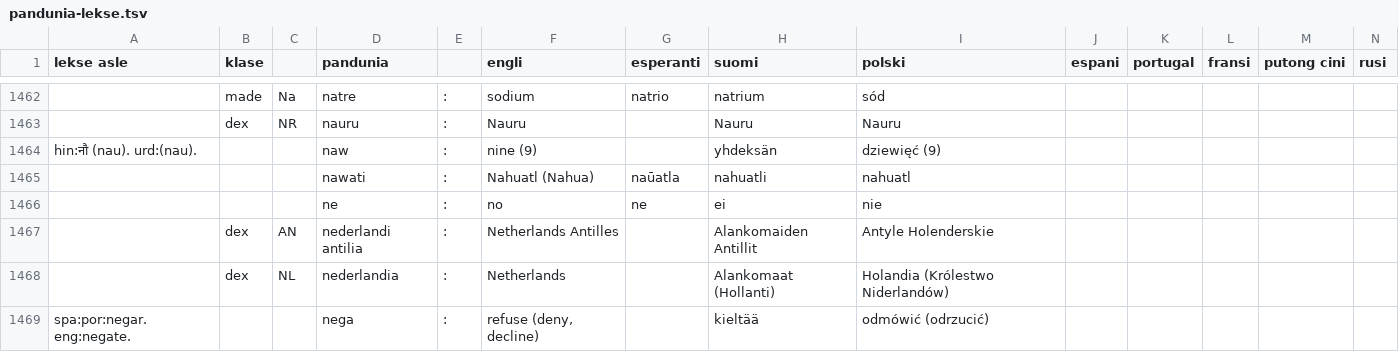
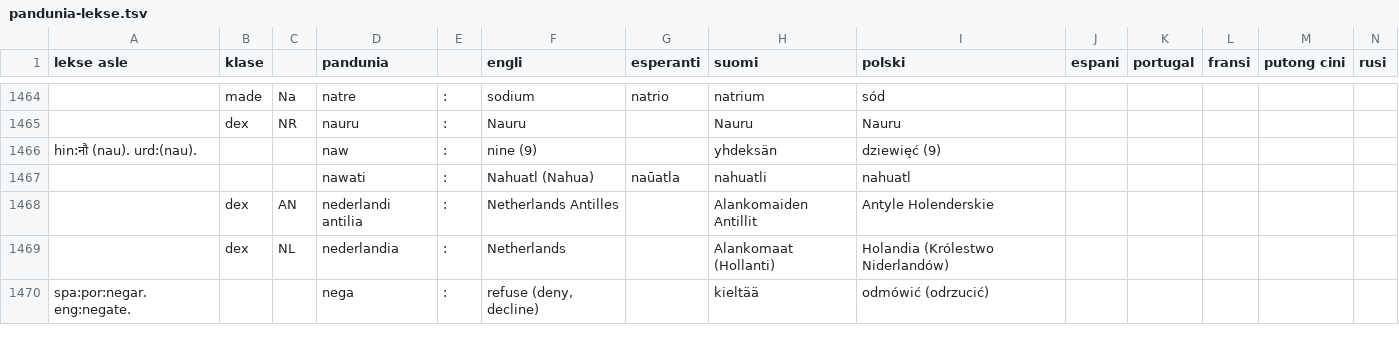
Before and after one commit to barumau/pandunia, a TSV file: pandunia-lekse.tsv, drawn as a sheet; only a part is shown, gaps mark what is left out; removed rows and columns are numbered as before the commit, all else as after; rows hold the shown columns only; the diff covers the shown part only; the diff names each change by its address in the sheet, - before the commit and + after, or states it on an @@ line.

```diff
--- a/pandunia-lekse.tsv
+++ b/pandunia-lekse.tsv
-row 1466:  |  |  | ne | : | no | ne | ei | nie
```
Also changed, not shown: 3 added rows, 1 removed row and 7 edited cells elsewhere in this file, 11 other files.
